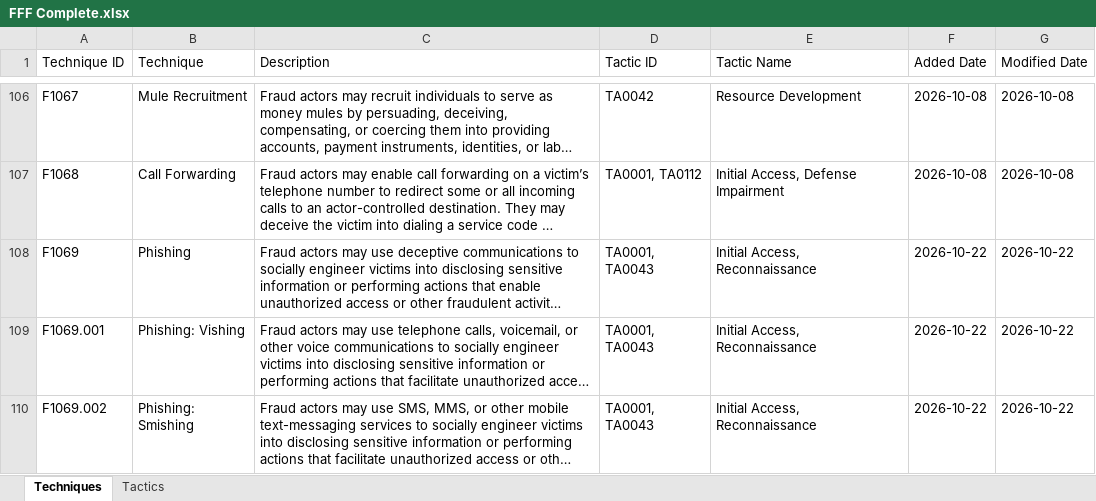
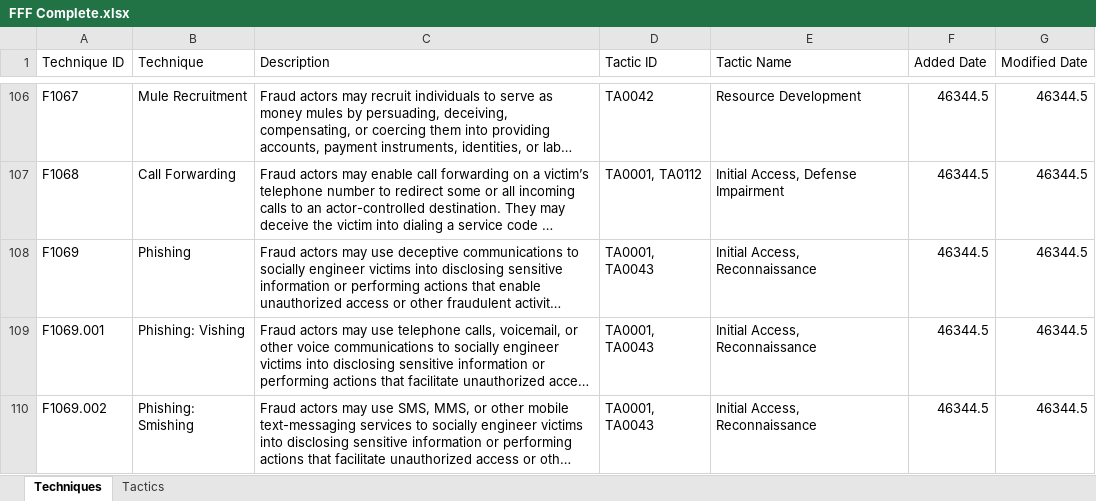
Before and after one commit to center-for-threat-informed-defense/fight-fraud-framework, an Excel workbook: src/data/FFF Complete.xlsx, sheet Techniques, drawn as a sheet; only a part is shown, gaps mark what is left out; long unchanged cells end in …; values as stored, in another font and other column widths than the file's, no cell formats; table styles not drawn; the diff covers the shown part only; the diff names each change by its address in the sheet, - before the commit and + after, or states it on an @@ line.

Commit message:
set release date to 11/18

```diff
--- a/src/data/FFF Complete.xlsx (sheet Techniques)
+++ b/src/data/FFF Complete.xlsx (sheet Techniques)
-F106:F107 (Added Date): 2026-10-08
+F106:F107 (Added Date): 46344.5
-G106:G107 (Modified Date): 2026-10-08
+G106:G107 (Modified Date): 46344.5
-F108:F110 (Added Date): 2026-10-22
+F108:F110 (Added Date): 46344.5
-G108:G110 (Modified Date): 2026-10-22
+G108:G110 (Modified Date): 46344.5
```
Also changed, not shown: 73 edited cells elsewhere in this sheet, cell formats, 3 other files.
